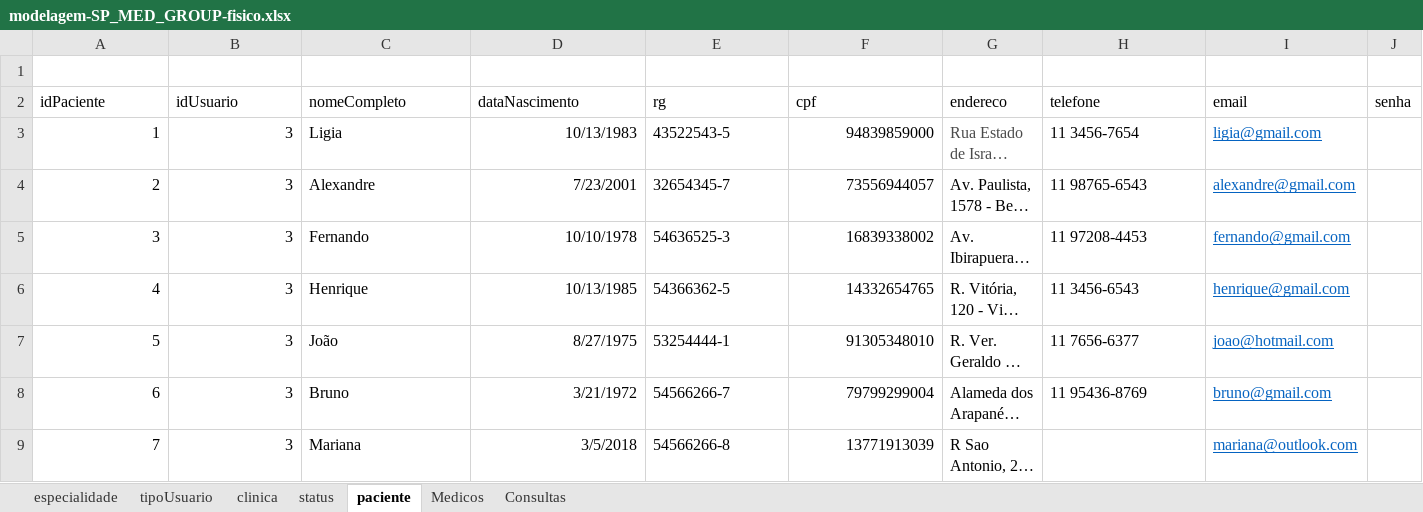
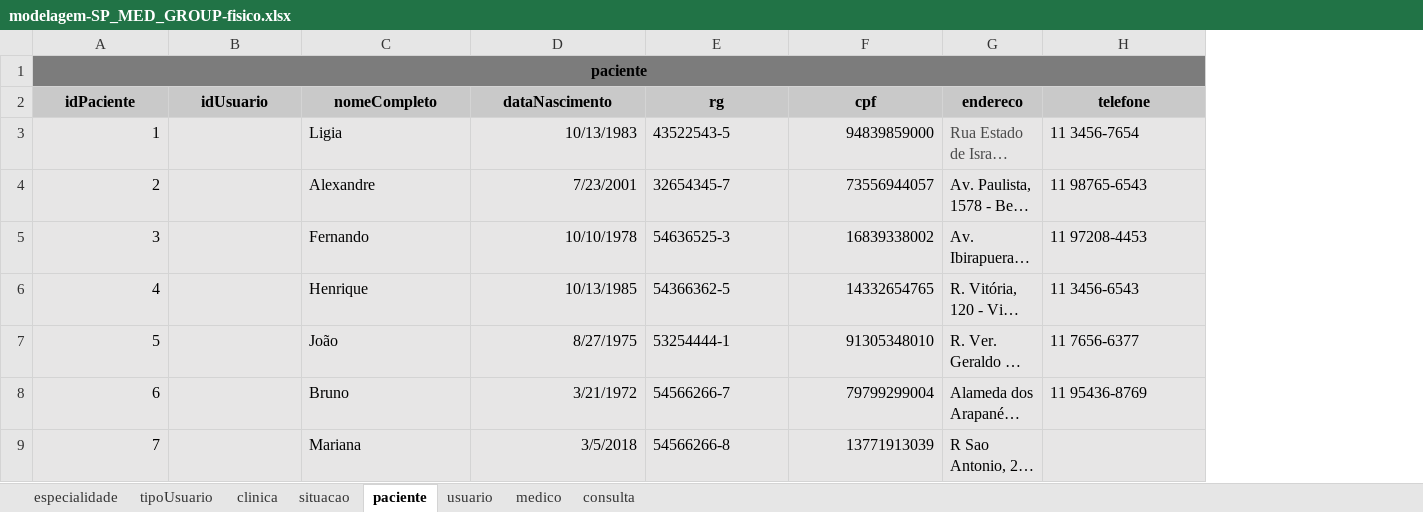
Before and after one commit to s-f22/SENAI_2, an Excel workbook: SP MEDICAL GROUP/sprint_1_BD/modelagens/modelagem-SP_MED_GROUP-fisico.xlsx, sheet paciente, drawn as a sheet; long unchanged cells end in …; values as stored, in another font and other column widths than the file's, no borders; the diff names each change by its address in the sheet, - before the commit and + after, or states it on an @@ line.

```diff
--- a/SP MEDICAL GROUP/sprint_1_BD/modelagens/modelagem-SP_MED_GROUP-fisico.xlsx (sheet paciente)
+++ b/SP MEDICAL GROUP/sprint_1_BD/modelagens/modelagem-SP_MED_GROUP-fisico.xlsx (sheet paciente)
-sheet tab: status
+sheet tab: situacao
-sheet tab: Medicos
+sheet tab: medico
-sheet tab: Consultas
+sheet tab: consulta
+sheet tab: usuario
-column I (email), rows 3-9: ligia@gmail.com | alexandre@gmail.com | fernando@gmail.com | henrique@gmail.com | joao@hotmail.com | bruno@gmail.com | mariana@outlook.com
-column J (senha), empty
-A1 (idPaciente): (empty)
+A1 (idPaciente): paciente
-A1:H1 fill: none
+A1:H1 fill: #7C7C7C
+A1:H1 merged
@@ A2:H2 fill: none → #C9C9C9, bold: off → on, alignment: left → center @@
-A3:H9 fill: none
+A3:H9 fill: #E7E6E6
-B3:B9 (idUsuario): 3
+B3:B9 (idUsuario): (empty)
```
Also changed, not shown: sheet consulta, sheet clinica, sheet medico, sheet especialidade, sheet situacao, sheet tipoUsuario, sprint_1_bd/exercicios_01/1.3-exercicio-pclinics/ex3/1.3_modelagem_fisico.xlsx, 8 other files.
